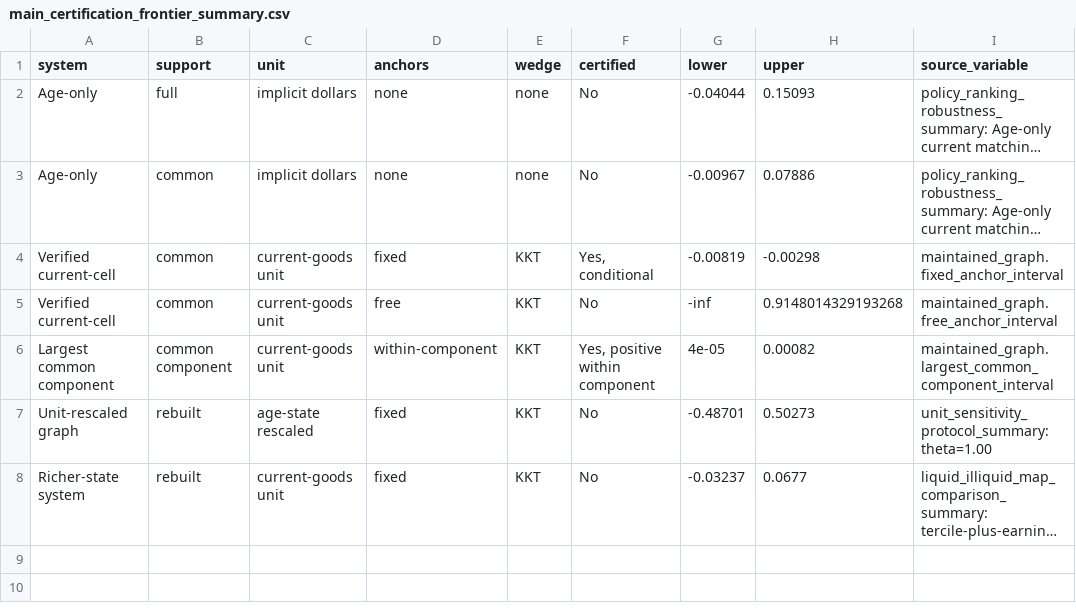
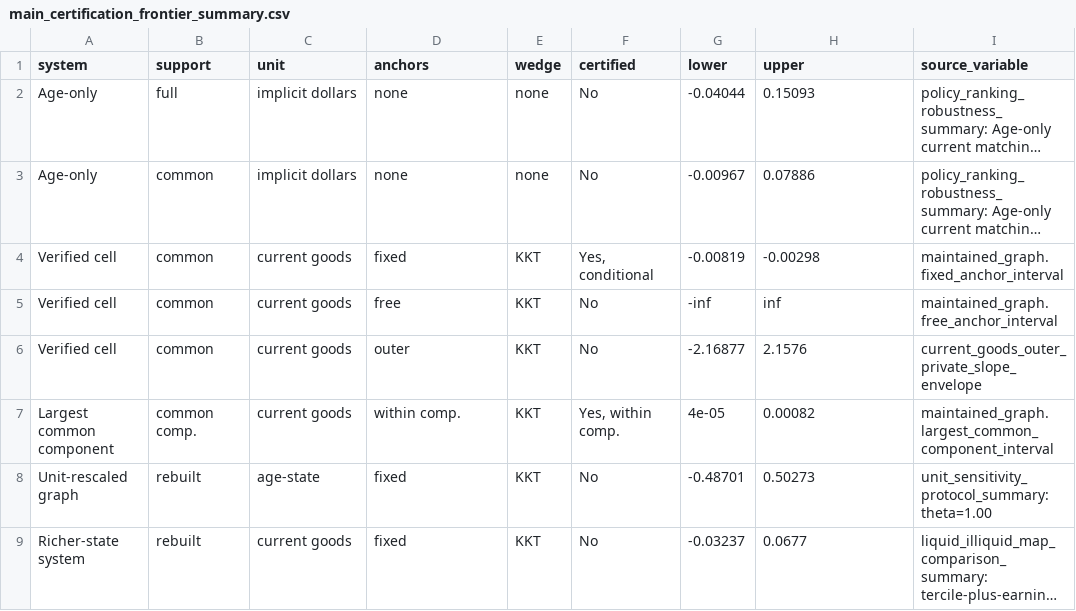
Before and after one commit to sbuhai/current-cell-matching-project, a CSV file: python/outputs/main_certification_frontier_summary.csv, drawn as a sheet; long unchanged cells end in …; addresses are those after the commit; the diff names each change by its address in the sheet, - before the commit and + after, or states it on an @@ line.

```diff
--- a/python/outputs/main_certification_frontier_summary.csv
+++ b/python/outputs/main_certification_frontier_summary.csv
-A4:A5 (system): Verified current-cell
+A4:A5 (system): Verified cell
-C4:C5 (unit): current-goods unit
+C4:C5 (unit): current goods
-H5 (upper): 0.9148014329193268
+H5 (upper): inf
+row 6: Verified cell | common | current goods | outer | KKT | No | -2.16877 | 2.1576 | current_goods_outer_private_slope_envelope
-B7 (support): common component
+B7 (support): common comp.
-C7 (unit): current-goods unit
+C7 (unit): current goods
-D7 (anchors): within-component
+D7 (anchors): within comp.
-F7 (certified): Yes, positive within component
+F7 (certified): Yes, within comp.
-C8 (unit): age-state rescaled
+C8 (unit): age-state
-C9 (unit): current-goods unit
+C9 (unit): current goods
```
Also changed, not shown: MAIN_TABLE_SOURCE_MAP.csv, python/outputs/MAIN_TABLE_SOURCE_MAP.csv, 36 other files.
